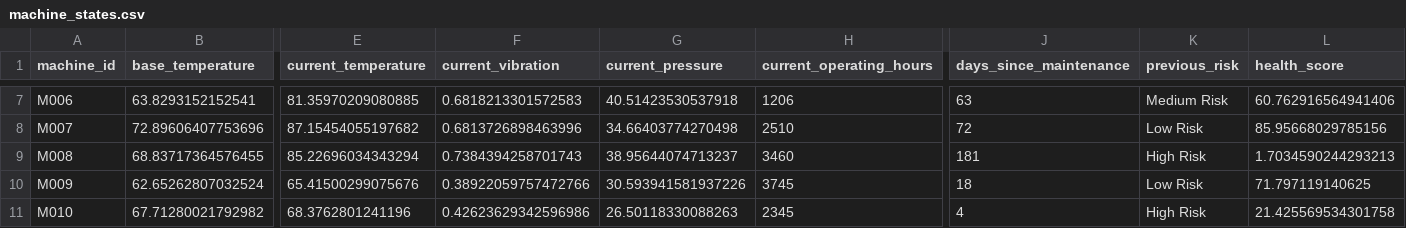
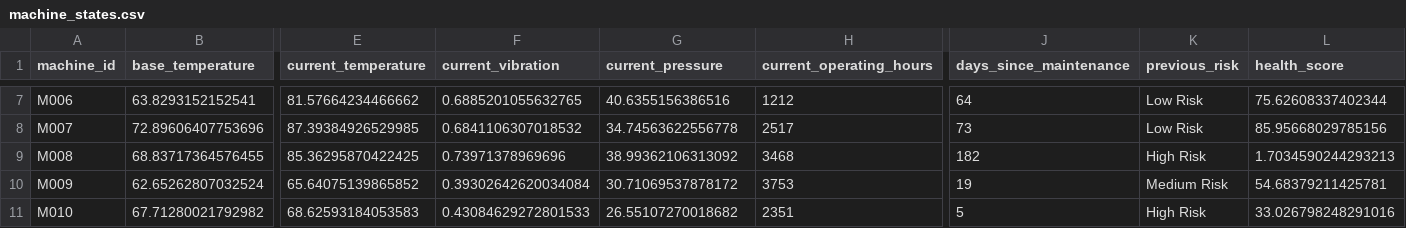
Before and after one commit to fayizafarooq/predictive-maintenance, a CSV file: notebooks/machine_states.csv, drawn as a sheet; only a part is shown, gaps mark what is left out; the diff covers the shown part only; the diff names each change by its address in the sheet, - before the commit and + after, or states it on an @@ line.

```diff
--- a/notebooks/machine_states.csv
+++ b/notebooks/machine_states.csv
-E7 (current_temperature): 81.35970209080885
+E7 (current_temperature): 81.57664234466662
-F7 (current_vibration): 0.6818213301572583
+F7 (current_vibration): 0.6885201055632765
-G7 (current_pressure): 40.51423530537918
+G7 (current_pressure): 40.6355156386516
-H7 (current_operating_hours): 1206
+H7 (current_operating_hours): 1212
-J7 (days_since_maintenance): 63
+J7 (days_since_maintenance): 64
-K7 (previous_risk): Medium Risk
+K7 (previous_risk): Low Risk
-L7 (health_score): 60.762916564941406
+L7 (health_score): 75.62608337402344
-E8 (current_temperature): 87.15454055197682
+E8 (current_temperature): 87.39384926529985
-F8 (current_vibration): 0.6813726898463996
+F8 (current_vibration): 0.6841106307018532
-G8 (current_pressure): 34.66403774270498
+G8 (current_pressure): 34.74563622556778
-H8 (current_operating_hours): 2510
+H8 (current_operating_hours): 2517
-J8 (days_since_maintenance): 72
+J8 (days_since_maintenance): 73
-E9 (current_temperature): 85.22696034343294
+E9 (current_temperature): 85.36295870422425
-F9 (current_vibration): 0.7384394258701743
+F9 (current_vibration): 0.73971378969696
-G9 (current_pressure): 38.95644074713237
+G9 (current_pressure): 38.99362106313092
-H9 (current_operating_hours): 3460
+H9 (current_operating_hours): 3468
-J9 (days_since_maintenance): 181
+J9 (days_since_maintenance): 182
-E10 (current_temperature): 65.41500299075676
+E10 (current_temperature): 65.64075139865852
-F10 (current_vibration): 0.38922059757472766
+F10 (current_vibration): 0.39302642620034084
-G10 (current_pressure): 30.593941581937226
+G10 (current_pressure): 30.71069537878172
-H10 (current_operating_hours): 3745
+H10 (current_operating_hours): 3753
-J10 (days_since_maintenance): 18
+J10 (days_since_maintenance): 19
-K10 (previous_risk): Low Risk
+K10 (previous_risk): Medium Risk
-L10 (health_score): 71.797119140625
+L10 (health_score): 54.68379211425781
-E11 (current_temperature): 68.3762801241196
+E11 (current_temperature): 68.62593184053583
-F11 (current_vibration): 0.42623629342596986
+F11 (current_vibration): 0.43084629272801533
-G11 (current_pressure): 26.50118330088263
+G11 (current_pressure): 26.55107270018682
-H11 (current_operating_hours): 2345
+H11 (current_operating_hours): 2351
-J11 (days_since_maintenance): 4
+J11 (days_since_maintenance): 5
-L11 (health_score): 21.425569534301758
+L11 (health_score): 33.026798248291016
```
Also changed, not shown: 147 edited cells elsewhere in this file, notebooks/equipment_failure_predictions.csv, 1 other file.
